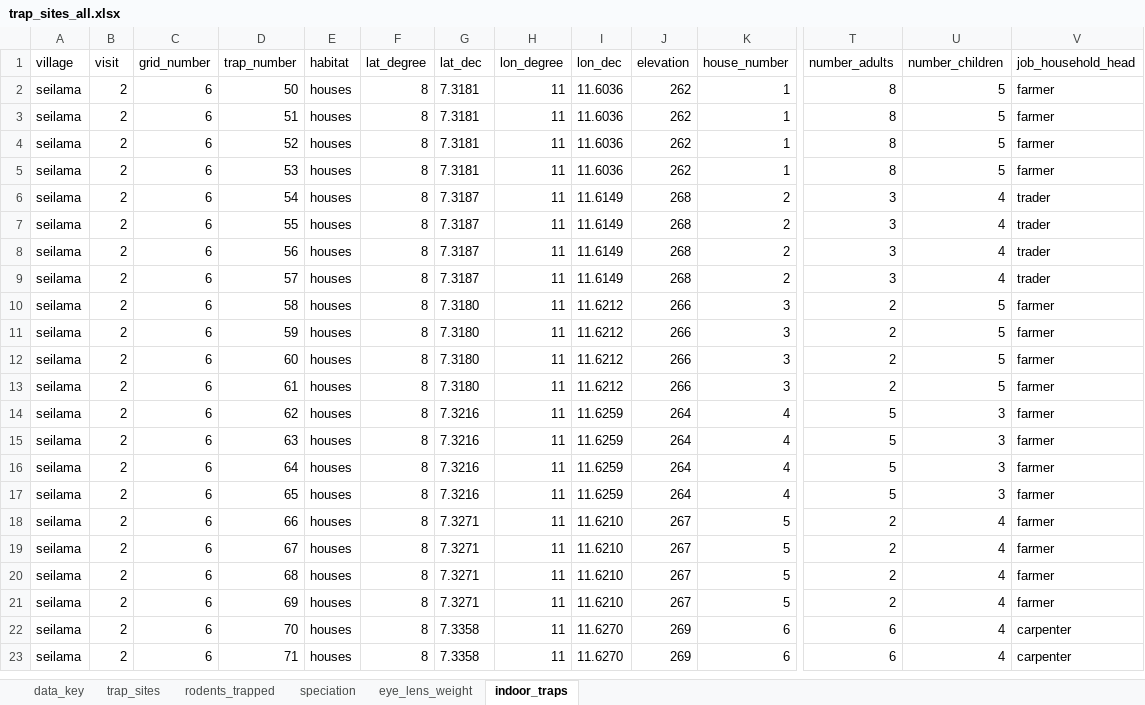
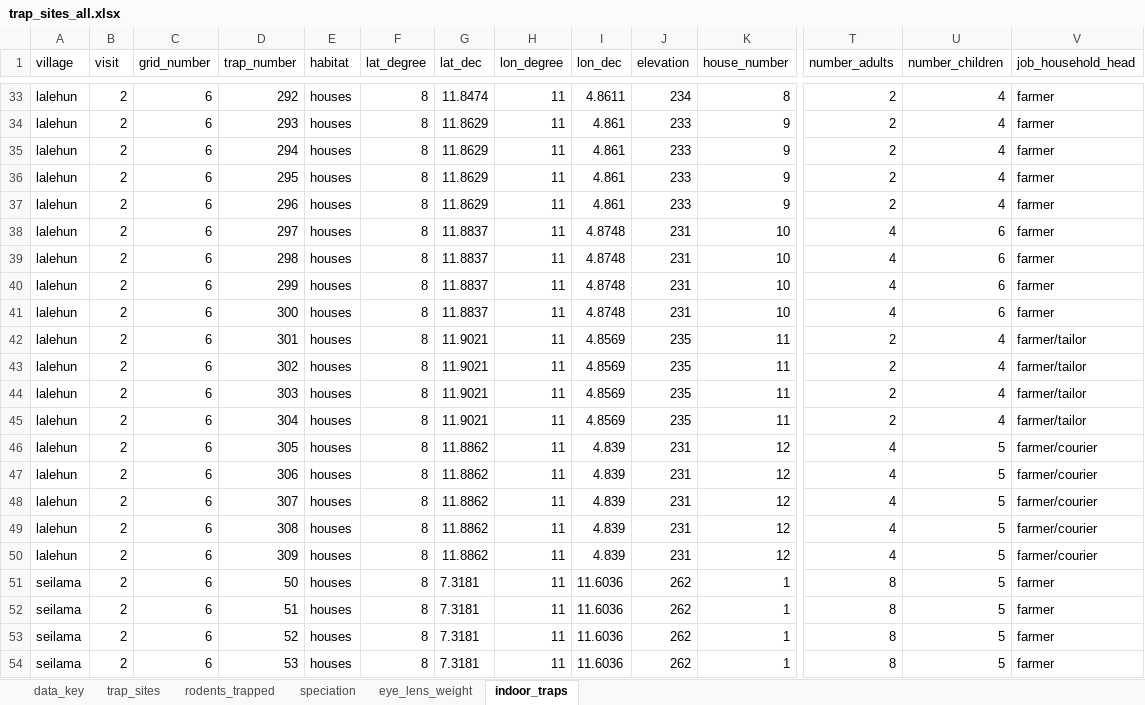
Before and after one commit to DidDrog11/rodent_trapping, an Excel workbook: data/trap_sites_all.xlsx, sheet indoor_traps, drawn as a sheet; only a part is shown, gaps mark what is left out; the shorter side is filled out with more unchanged rows; values as stored, in another font and other column widths than the file's, no borders; rows hold the shown columns only; the diff covers the shown part only; the diff names each change by its address in the sheet, - before the commit and + after, or states it on an @@ line.

```diff
--- a/data/trap_sites_all.xlsx (sheet indoor_traps)
+++ b/data/trap_sites_all.xlsx (sheet indoor_traps)
+row 33: lalehun | 2 | 6 | 292 | houses | 8 | 11.8474 | 11 | 4.8611 | 234 | 8 | 2 | 4 | farmer
+row 34: lalehun | 2 | 6 | 293 | houses | 8 | 11.8629 | 11 | 4.861 | 233 | 9 | 2 | 4 | farmer
+row 35: lalehun | 2 | 6 | 294 | houses | 8 | 11.8629 | 11 | 4.861 | 233 | 9 | 2 | 4 | farmer
+row 36: lalehun | 2 | 6 | 295 | houses | 8 | 11.8629 | 11 | 4.861 | 233 | 9 | 2 | 4 | farmer
+row 37: lalehun | 2 | 6 | 296 | houses | 8 | 11.8629 | 11 | 4.861 | 233 | 9 | 2 | 4 | farmer
+row 38: lalehun | 2 | 6 | 297 | houses | 8 | 11.8837 | 11 | 4.8748 | 231 | 10 | 4 | 6 | farmer
+row 39: lalehun | 2 | 6 | 298 | houses | 8 | 11.8837 | 11 | 4.8748 | 231 | 10 | 4 | 6 | farmer
+row 40: lalehun | 2 | 6 | 299 | houses | 8 | 11.8837 | 11 | 4.8748 | 231 | 10 | 4 | 6 | farmer
+row 41: lalehun | 2 | 6 | 300 | houses | 8 | 11.8837 | 11 | 4.8748 | 231 | 10 | 4 | 6 | farmer
+row 42: lalehun | 2 | 6 | 301 | houses | 8 | 11.9021 | 11 | 4.8569 | 235 | 11 | 2 | 4 | farmer/tailor
+row 43: lalehun | 2 | 6 | 302 | houses | 8 | 11.9021 | 11 | 4.8569 | 235 | 11 | 2 | 4 | farmer/tailor
+row 44: lalehun | 2 | 6 | 303 | houses | 8 | 11.9021 | 11 | 4.8569 | 235 | 11 | 2 | 4 | farmer/tailor
+row 45: lalehun | 2 | 6 | 304 | houses | 8 | 11.9021 | 11 | 4.8569 | 235 | 11 | 2 | 4 | farmer/tailor
+row 46: lalehun | 2 | 6 | 305 | houses | 8 | 11.8862 | 11 | 4.839 | 231 | 12 | 4 | 5 | farmer/courier
+row 47: lalehun | 2 | 6 | 306 | houses | 8 | 11.8862 | 11 | 4.839 | 231 | 12 | 4 | 5 | farmer/courier
+row 48: lalehun | 2 | 6 | 307 | houses | 8 | 11.8862 | 11 | 4.839 | 231 | 12 | 4 | 5 | farmer/courier
+row 49: lalehun | 2 | 6 | 308 | houses | 8 | 11.8862 | 11 | 4.839 | 231 | 12 | 4 | 5 | farmer/courier
+row 50: lalehun | 2 | 6 | 309 | houses | 8 | 11.8862 | 11 | 4.839 | 231 | 12 | 4 | 5 | farmer/courier
```
Also changed, not shown: 31 added rows elsewhere in this sheet, sheet trap_sites, sheet rodents_trapped, formulas that keep their value, 9 other files.
